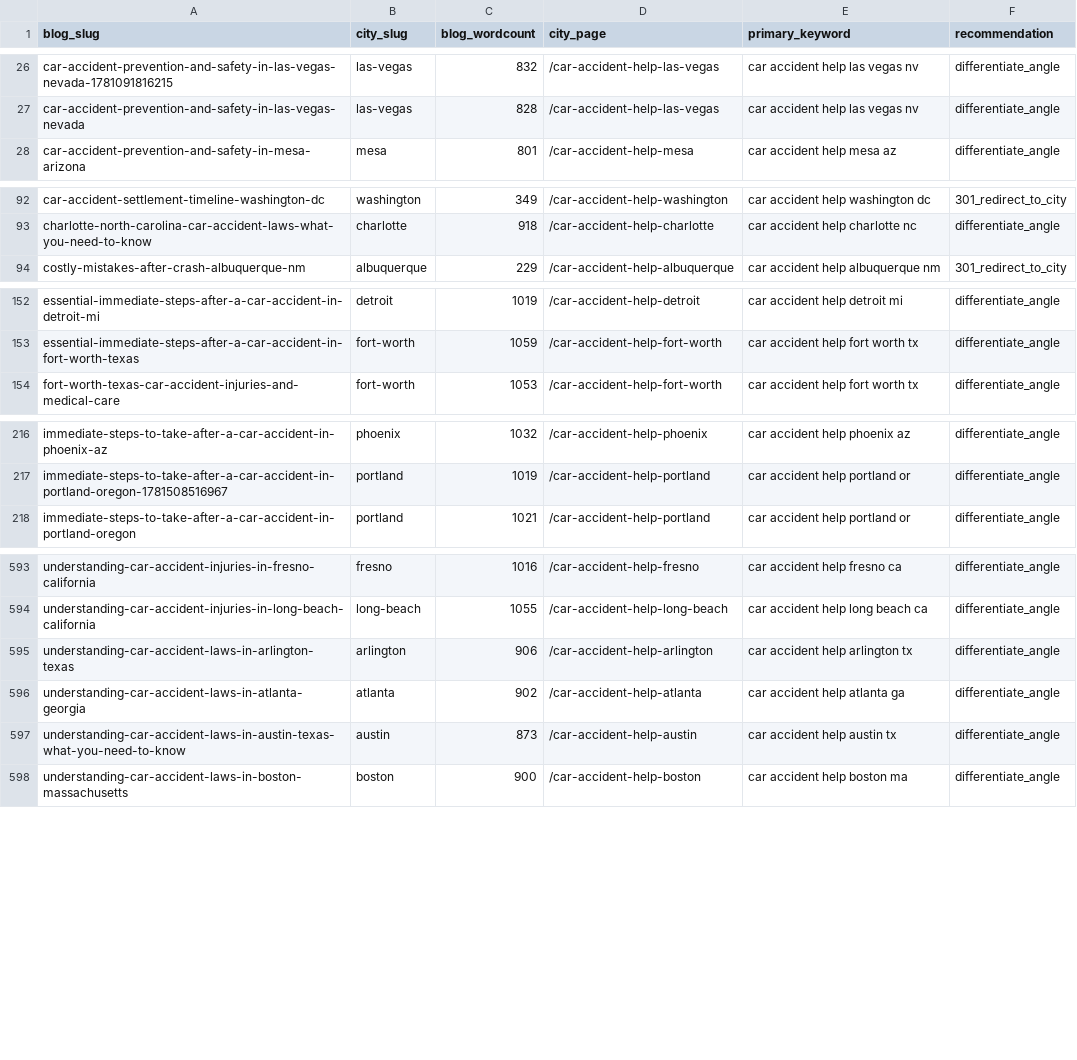
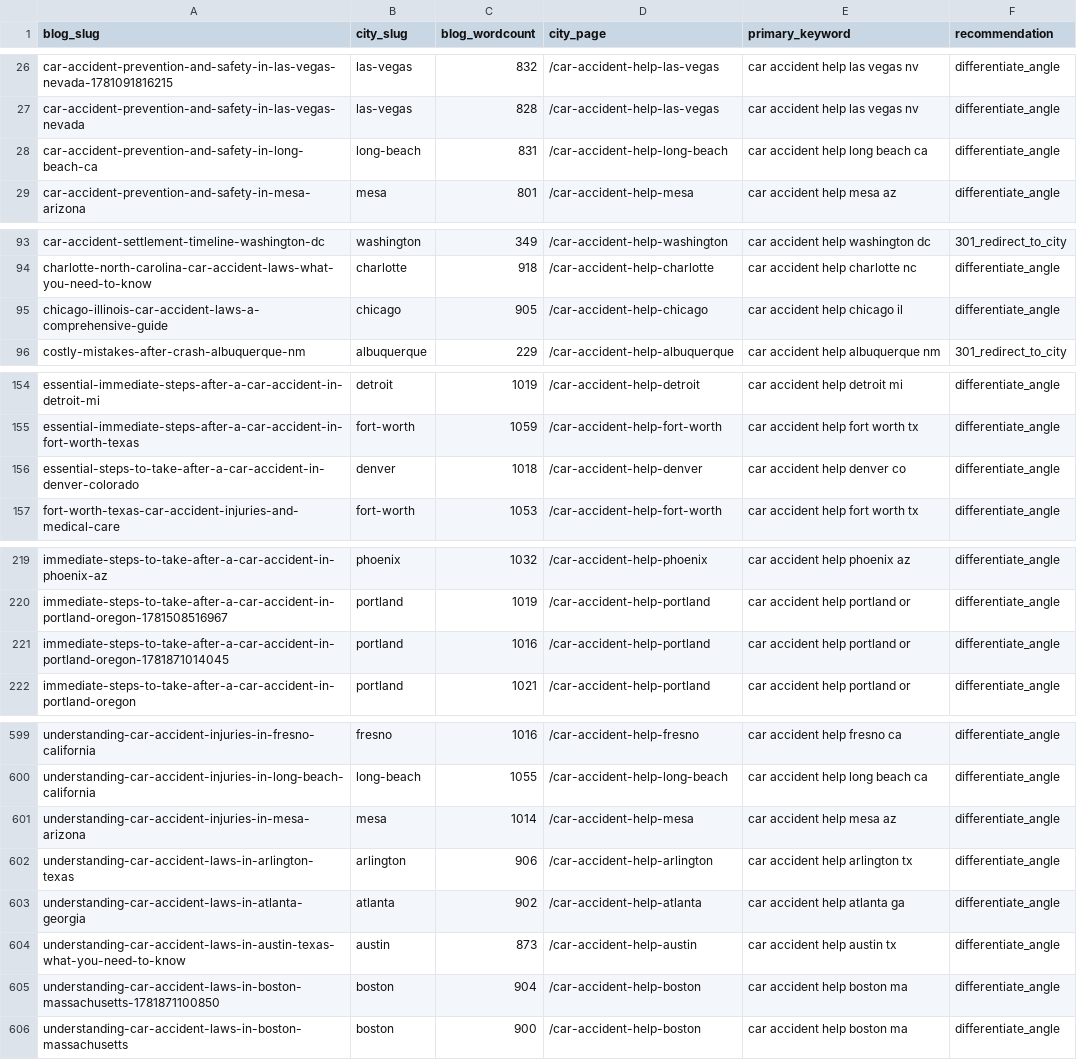
Before and after one commit to scotttischler-byte/wreckmatch, a CSV file: content/cannibalization-report.csv, drawn as a sheet; only a part is shown, gaps mark what is left out; the diff covers the shown part only; the diff names each change by its address in the sheet, - before the commit and + after, or states it on an @@ line.

```diff
--- a/content/cannibalization-report.csv
+++ b/content/cannibalization-report.csv
+row 28: car-accident-prevention-and-safety-in-long-beach-ca | long-beach | 831 | /car-accident-help-long-beach | car accident help long beach ca | differentiate_angle
+row 95: chicago-illinois-car-accident-laws-a-comprehensive-guide | chicago | 905 | /car-accident-help-chicago | car accident help chicago il | differentiate_angle
+row 156: essential-steps-to-take-after-a-car-accident-in-denver-colorado | denver | 1018 | /car-accident-help-denver | car accident help denver co | differentiate_angle
+row 221: immediate-steps-to-take-after-a-car-accident-in-portland-oregon-1781871014045 | portland | 1016 | /car-accident-help-portland | car accident help portland or | differentiate_angle
+row 601: understanding-car-accident-injuries-in-mesa-arizona | mesa | 1014 | /car-accident-help-mesa | car accident help mesa az | differentiate_angle
+row 605: understanding-car-accident-laws-in-boston-massachusetts-1781871100850 | boston | 904 | /car-accident-help-boston | car accident help boston ma | differentiate_angle
```
Also changed, not shown: 2 added rows elsewhere in this file, 4 other files.
